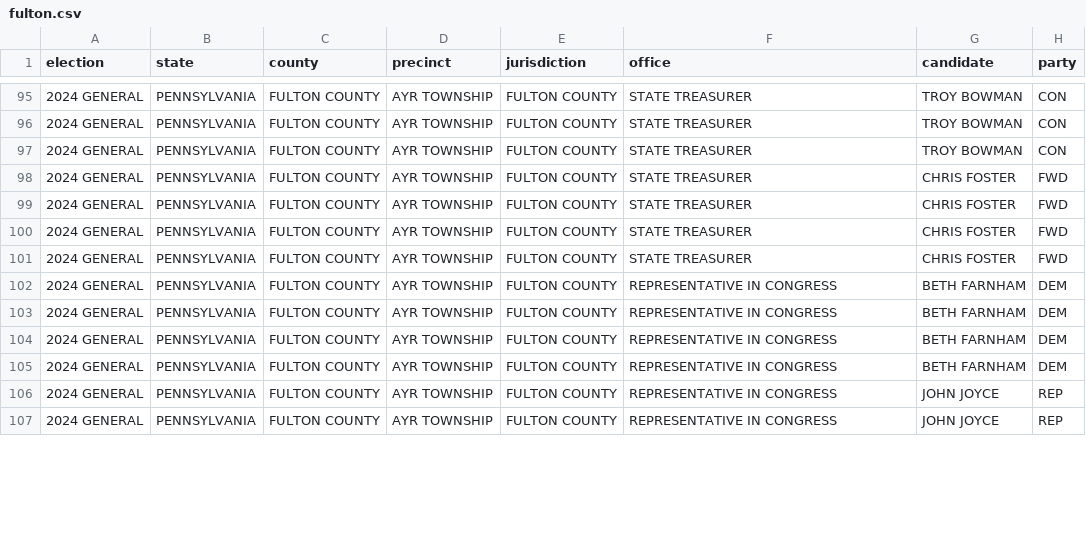
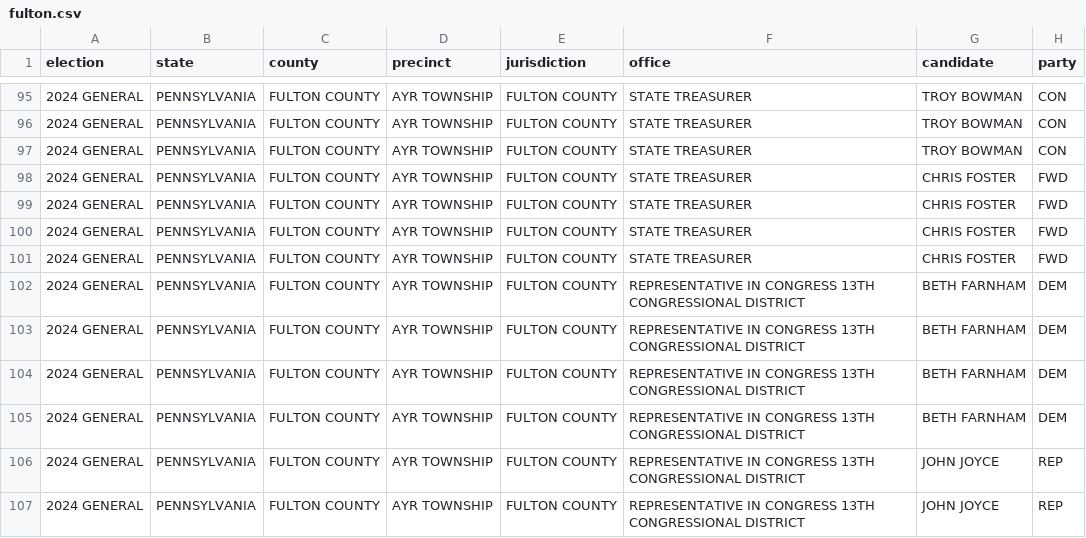
Before and after one commit to ivorysteve/elections, a CSV file: PA/Fulton/CSV/fulton.csv, drawn as a sheet; only a part is shown, gaps mark what is left out; the diff covers the shown part only; the diff names each change by its address in the sheet, - before the commit and + after, or states it on an @@ line.

Commit message:
Fix Fulton long office names, use of formatSpec.  Add readMercer.py.

```diff
--- a/PA/Fulton/CSV/fulton.csv
+++ b/PA/Fulton/CSV/fulton.csv
-F102:F107 (office): REPRESENTATIVE IN CONGRESS
+F102:F107 (office): REPRESENTATIVE IN CONGRESS 13TH CONGRESSIONAL DISTRICT
```
Also changed, not shown: 150 edited cells elsewhere in this file, 3 other files.
